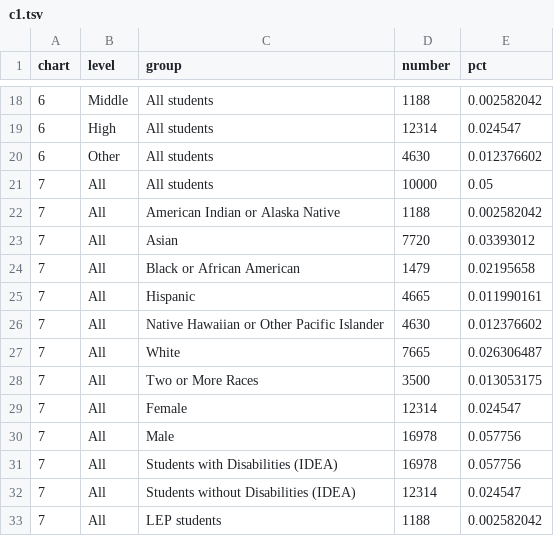
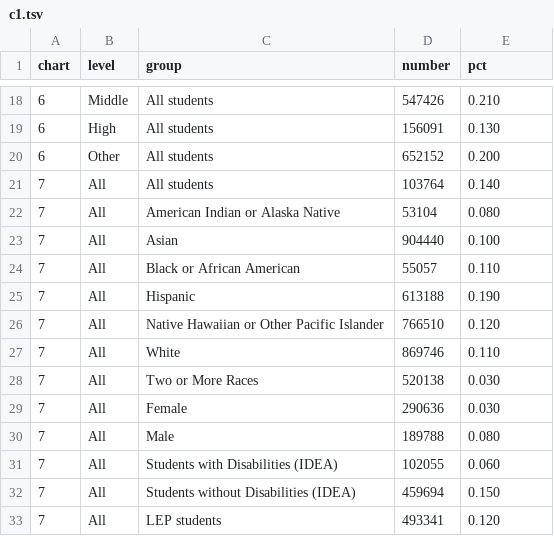
Before and after one commit to slee-w/slee-w.github.io, a TSV file: Data/c1.tsv, drawn as a sheet; only a part is shown, gaps mark what is left out; the diff covers the shown part only.

```diff
--- a/Data/c1.tsv
+++ b/Data/c1.tsv
@@ -18,16 +18,16 @@ chart	level	group	number	pct
-6	Middle	All students	1188	0.002582042
-6	High	All students	12314	0.024547
-6	Other	All students	4630	0.012376602
-7	All	All students	10000	0.05
-7	All	American Indian or Alaska Native	1188	0.002582042
-7	All	Asian	7720	0.03393012
-7	All	Black or African American	1479	0.02195658
-7	All	Hispanic	4665	0.011990161
-7	All	Native Hawaiian or Other Pacific Islander	4630	0.012376602
-7	All	White	7665	0.026306487
-7	All	Two or More Races	3500	0.013053175
-7	All	Female	12314	0.024547
-7	All	Male	16978	0.057756
-7	All	Students with Disabilities (IDEA)	16978	0.057756
-7	All	Students without Disabilities (IDEA)	12314	0.024547
-7	All	LEP students	1188	0.002582042
+6	Middle	All students	547426	0.210
+6	High	All students	156091	0.130
+6	Other	All students	652152	0.200
+7	All	All students	103764	0.140
+7	All	American Indian or Alaska Native	53104	0.080
+7	All	Asian	904440	0.100
+7	All	Black or African American	55057	0.110
+7	All	Hispanic	613188	0.190
+7	All	Native Hawaiian or Other Pacific Islander	766510	0.120
+7	All	White	869746	0.110
+7	All	Two or More Races	520138	0.030
+7	All	Female	290636	0.030
+7	All	Male	189788	0.080
+7	All	Students with Disabilities (IDEA)	102055	0.060
+7	All	Students without Disabilities (IDEA)	459694	0.150
+7	All	LEP students	493341	0.120
```
Also changed, not shown: 146 edited cells elsewhere in this file, 3 other files.
